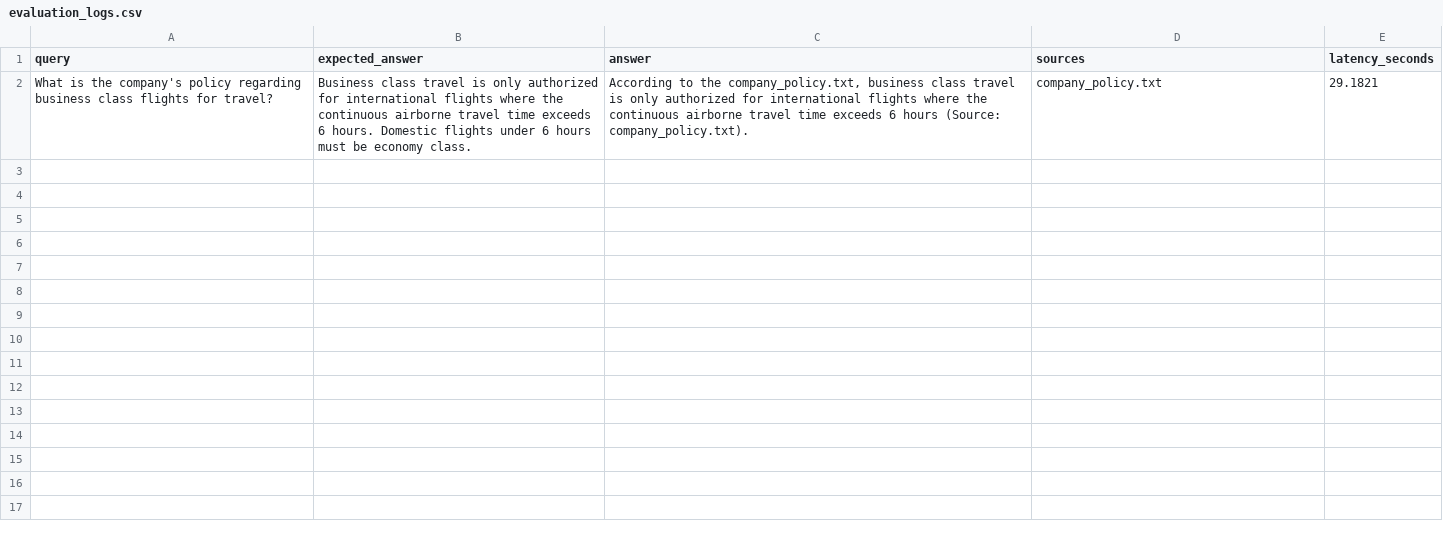
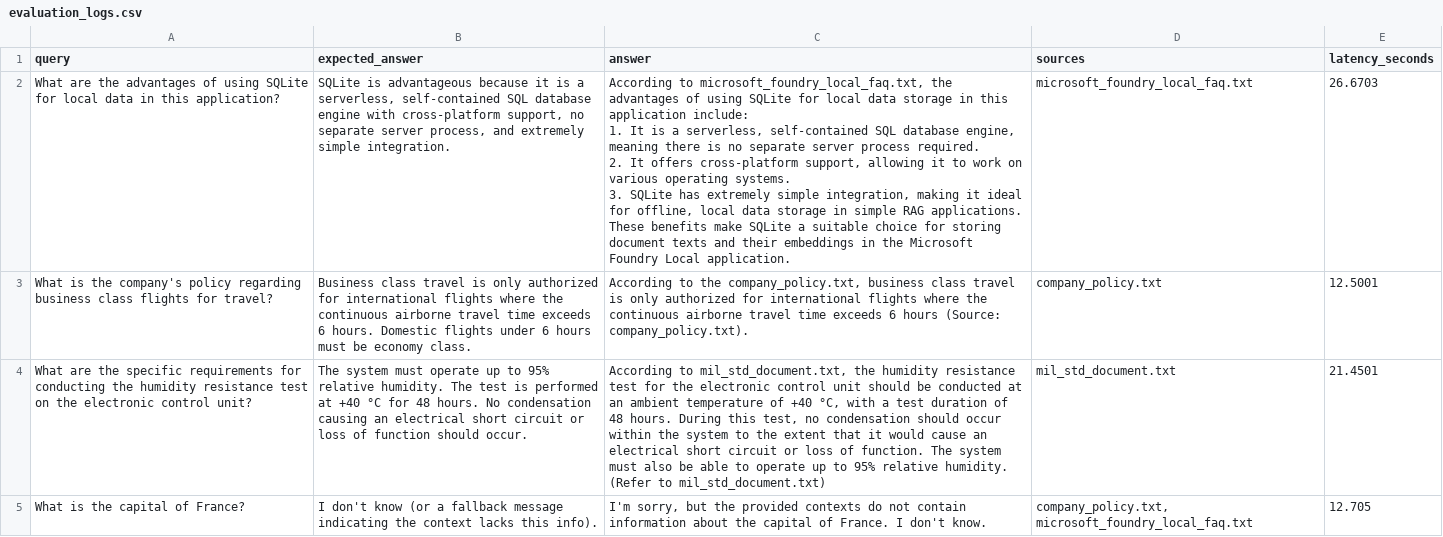
Before and after one commit to FatihOkur/microsoft-local-rag-assistant, a CSV file: evaluation_logs.csv, drawn as a sheet; addresses are those after the commit; ↵ is a line break in a cell; the diff names each change by its address in the sheet, - before the commit and + after, or states it on an @@ line.

Commit message:
Latest version of evaluation logs

```diff
--- a/evaluation_logs.csv
+++ b/evaluation_logs.csv
+row 2: What are the advantages of using SQLite for local data in this application? | SQLite is advantageous because it is a serverless, self-contained SQL database engine with cross-platform support, no separate server process, and extremely simple integration. | According to microsoft_foundry_local_faq.txt, the advantages of using SQLite for local data storage in this application include: ↵ 1. It is a serverless, self-contained SQL database engine, meaning there is no separate server process required. ↵ 2. It offers cross-platform support, allowing it to work on various operating systems. ↵ 3. SQLite has extremely simple integration, making it ideal for offline, local data storage in simple RAG applications. ↵ These benefits make SQLite a suitable choice for storing document texts and their embeddings in the Microsoft Foundry Local application. | microsoft_foundry_local_faq.txt | 26.6703
-E3 (latency_seconds): 29.1821
+E3 (latency_seconds): 12.5001
+row 4: What are the specific requirements for conducting the humidity resistance test on the electronic control unit? | The system must operate up to 95% relative humidity. The test is performed at +40 °C for 48 hours. No condensation causing an electrical short circuit or loss of function should occur. | According to mil_std_document.txt, the humidity resistance test for the electronic control unit should be conducted at an ambient temperature of +40 °C, with a test duration of 48 hours. During this test, no condensation should occur within the system to the extent that it would cause an electrical short circuit or loss of function. The system must also be able to operate up to 95% relative humidity. (Refer to mil_std_document.txt) | mil_std_document.txt | 21.4501
+row 5: What is the capital of France? | I don't know (or a fallback message indicating the context lacks this info). | I'm sorry, but the provided contexts do not contain information about the capital of France. I don't know. | company_policy.txt, microsoft_foundry_local_faq.txt | 12.705
```
Also changed, not shown: 1 other file.
